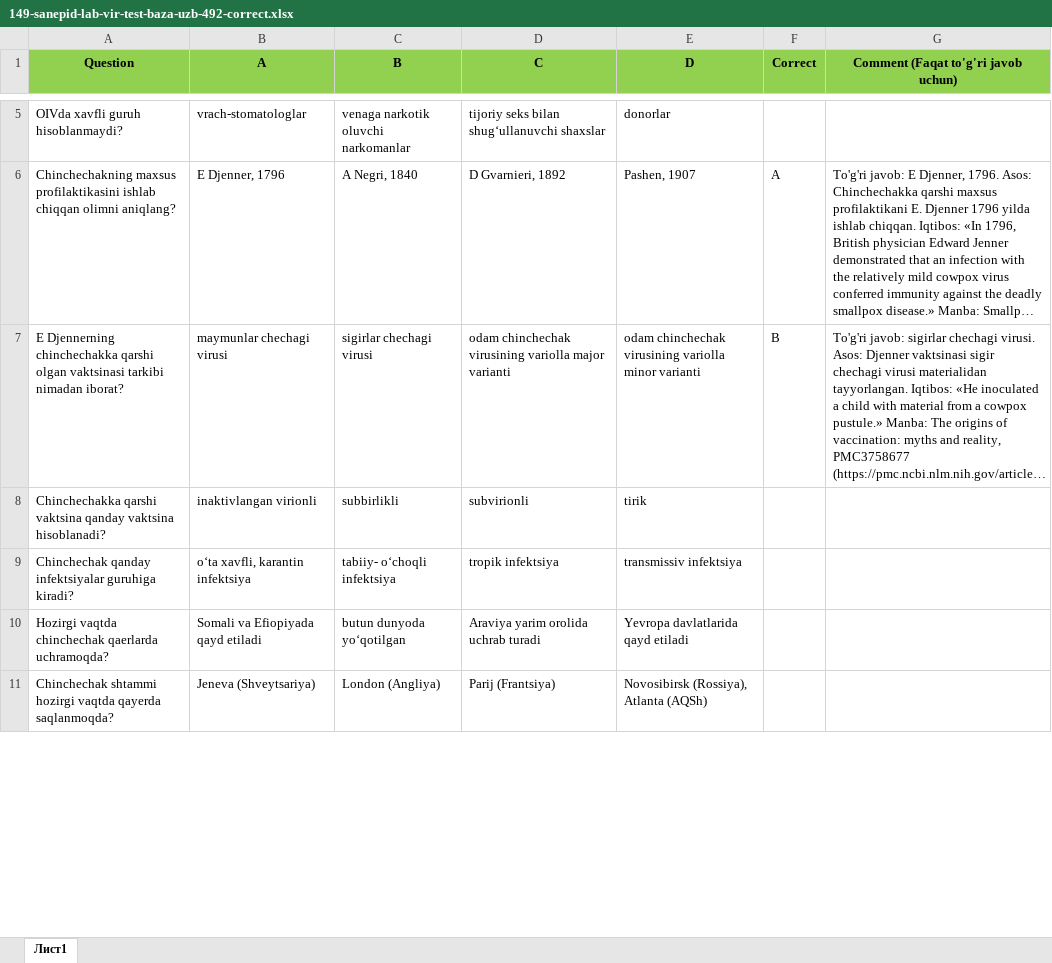
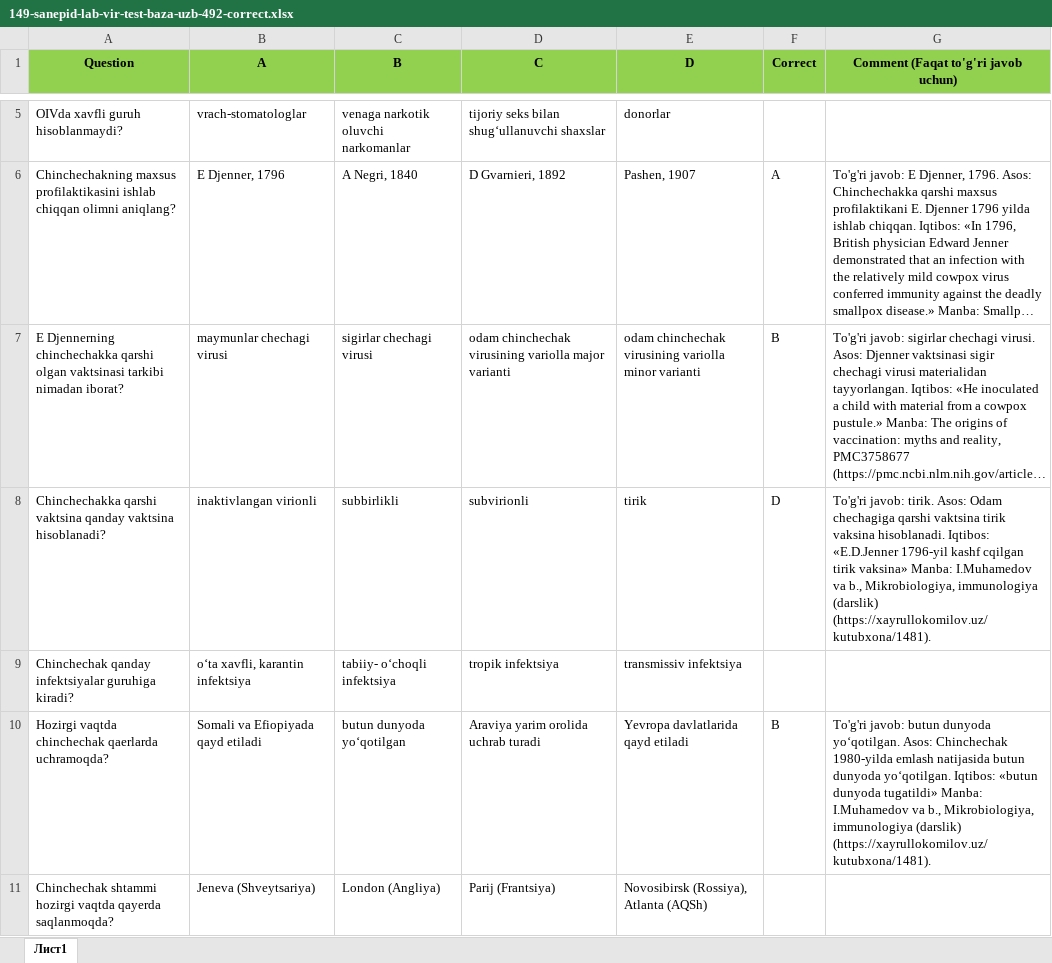
Before and after one commit to xkomilov/correct-commentni-to-ldir, an Excel workbook: natija/149-sanepid-lab-vir-test-baza-uzb-492-correct.xlsx, sheet Лист1, drawn as a sheet; only a part is shown, gaps mark what is left out; long unchanged cells end in …; values as stored, in another font and other column widths than the file's, no borders; the diff covers the shown part only; the diff names each change by its address in the sheet, - before the commit and + after, or states it on an @@ line.

```diff
--- a/natija/149-sanepid-lab-vir-test-baza-uzb-492-correct.xlsx (sheet Лист1)
+++ b/natija/149-sanepid-lab-vir-test-baza-uzb-492-correct.xlsx (sheet Лист1)
-F8 (Correct): (empty)
+F8 (Correct): D
-G8: (empty)
+G8: To'g'ri javob: tirik. Asos: Odam chechagiga qarshi vaktsina tirik vaksina hisoblanadi. Iqtibos: «E.D.Jenner 1796-yil kashf cqilgan tirik vaksina» Manba: I.Muhamedov va b., Mikrobiologiya, immunologiya (darslik) (https://xayrullokomilov.uz/kutubxona/1481).
-F10 (Correct): (empty)
+F10 (Correct): B
-G10: (empty)
+G10: To'g'ri javob: butun dunyoda yo‘qotilgan. Asos: Chinchechak 1980-yilda emlash natijasida butun dunyoda yo‘qotilgan. Iqtibos: «butun dunyoda tugatildi» Manba: I.Muhamedov va b., Mikrobiologiya, immunologiya (darslik) (https://xayrullokomilov.uz/kutubxona/1481).
```
Also changed, not shown: 107 edited cells elsewhere in this sheet.
